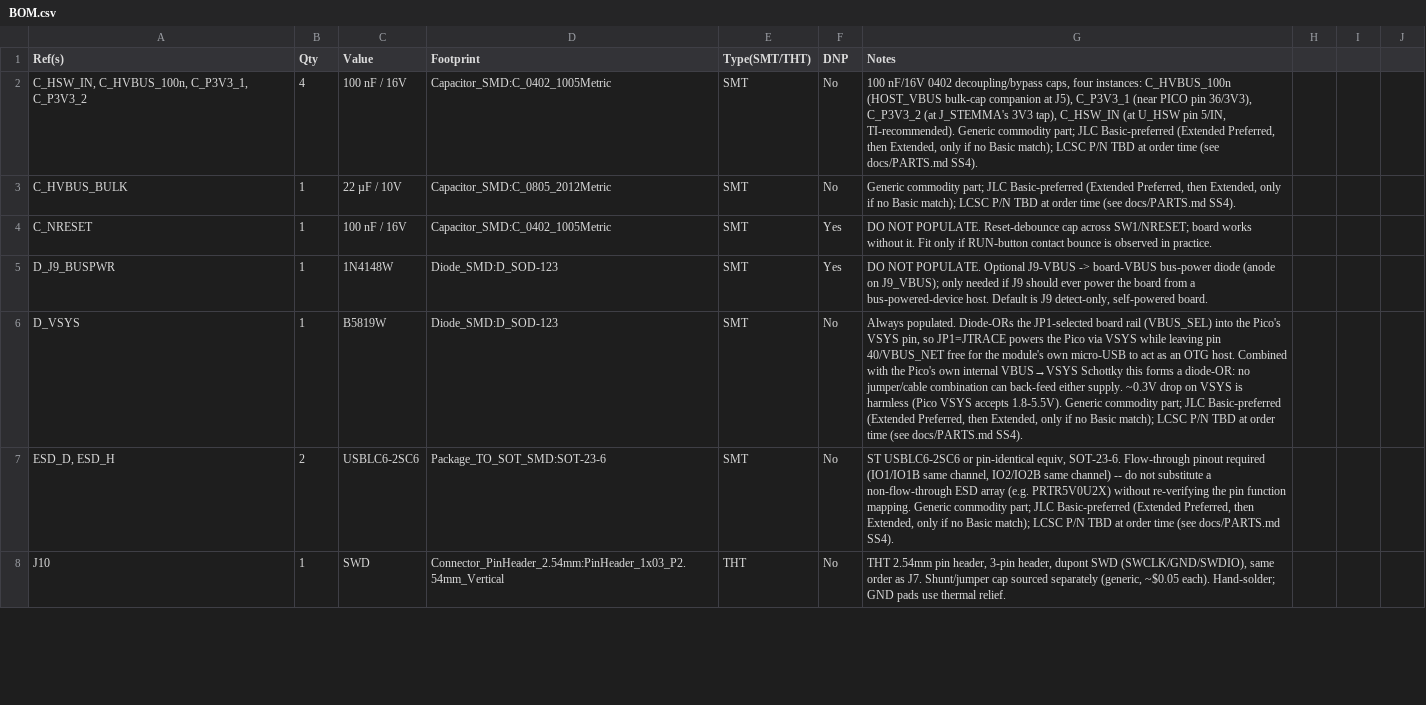
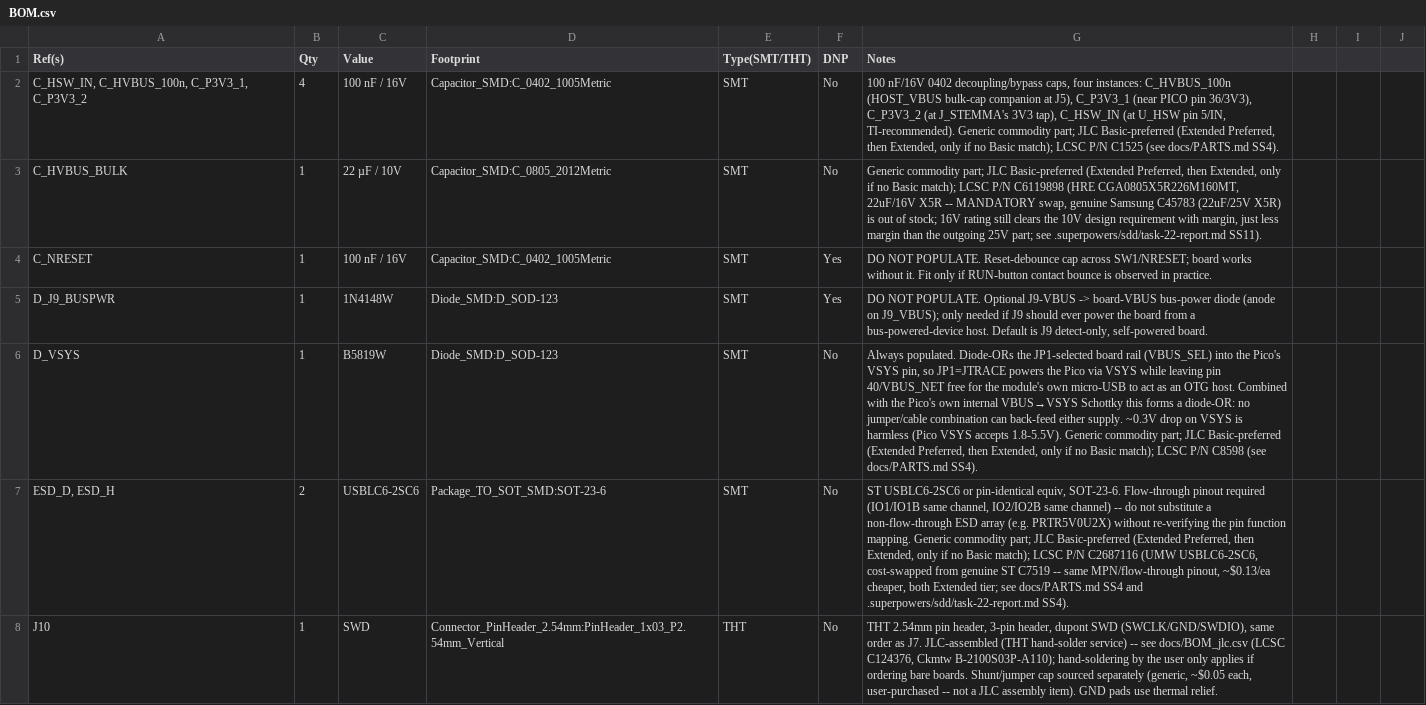
Before and after one commit to hathach/pcb, a CSV file: pico2_trace_motherboard/docs/BOM.csv, drawn as a sheet; only a part is shown; the diff covers the shown part only; the diff names each change by its address in the sheet, - before the commit and + after, or states it on an @@ line.

Commit message:
docs: JLC BOM/CPL, ordering walkthrough, sourcing + assembly config
Verified LCSC numbers, CPL placement file, full-assembly rework,
cost-reduction passes (measured 1.27mm bare headers, Basic swaps),
order-time decision + substitution tables, THT deselect experiment.
Squash of 2e80fbf..770745e (8 commits).

```diff
--- a/pico2_trace_motherboard/docs/BOM.csv
+++ b/pico2_trace_motherboard/docs/BOM.csv
-G2 (Notes): …LCSC P/N TBD at order time (see docs/PARTS.md…
+G2 (Notes): …LCSC P/N C1525 (see docs/PARTS.md…
-G3 (Notes): …LCSC P/N TBD at order time (see docs/PARTS.md SS4).
+G3 (Notes): …LCSC P/N C6119898 (HRE CGA0805X5R226M160MT, 22uF/16V X5R -- MANDATORY swap, genuine Samsung C45783 (22uF/25V X5R) is out of stock; 16V rating still clears the 10V design requirement with margin, just less margin than the outgoing 25V part; see .superpowers/sdd/task-22-report.md SS11).
-G6 (Notes): …LCSC P/N TBD at order time (see docs/PARTS.md…
+G6 (Notes): …LCSC P/N C8598 (see docs/PARTS.md…
-G7 (Notes): …LCSC P/N TBD at order time (see docs/PARTS.md SS4).
+G7 (Notes): …LCSC P/N C2687116 (UMW USBLC6-2SC6, cost-swapped from genuine ST C7519 -- same MPN/flow-through pinout, ~$0.13/ea cheaper, both Extended tier; see docs/PARTS.md SS4 and .superpowers/sdd/task-22-report.md SS4).
-G8 (Notes): …as J7. Shunt/jumper cap sourced separately (generic, ~$0.05 each). Hand-solder; GND pads…
+G8 (Notes): …as J7. JLC-assembled (THT hand-solder service) -- see docs/BOM_jlc.csv (LCSC C124376, Ckmtw B-2100S03P-A110); hand-soldering by the user only applies if ordering bare boards. Shunt/jumper cap sourced separately (generic, ~$0.05 each, user-purchased -- not a JLC assembly item). GND pads…
```
Also changed, not shown: 37 edited cells elsewhere in this file, pico2_trace_motherboard/docs/BOM_jlc.csv, 2 other files.
